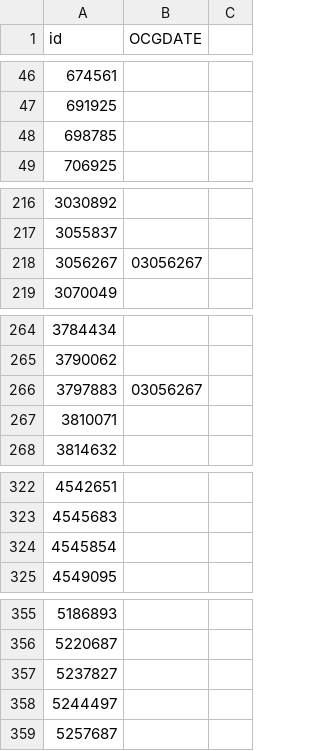
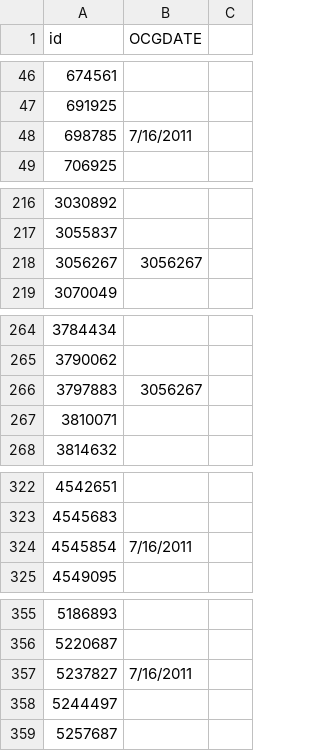
Before and after one commit to ChibiChanNya/cardlist, a CSV file: beta-OneShot.csv, drawn as a sheet; only a part is shown, gaps mark what is left out; the diff covers the shown part only.

Commit message:
Photon Shockwave Done
Copy/Paste Card #
Input DL after each
Replace ALL DL's with 7/16/2011

```diff
--- a/beta-OneShot.csv
+++ b/beta-OneShot.csv
@@ -47,3 +47,3 @@ id,OCGDATE,
 691925,,
-698785,,
+698785,7/16/2011,
 706925,,
@@ -217,3 +217,3 @@ id,OCGDATE,
 3055837,,
-3056267,03056267,
+3056267,3056267,
 3070049,,
@@ -265,3 +265,3 @@ id,OCGDATE,
 3790062,,
-3797883,03056267,
+3797883,3056267,
 3810071,,
@@ -323,3 +323,3 @@ id,OCGDATE,
 4545683,,
-4545854,,
+4545854,7/16/2011,
 4549095,,
@@ -356,3 +356,3 @@ id,OCGDATE,
 5220687,,
-5237827,,
+5237827,7/16/2011,
 5244497,,
```
Also changed, not shown: 76 edited cells elsewhere in this file.
